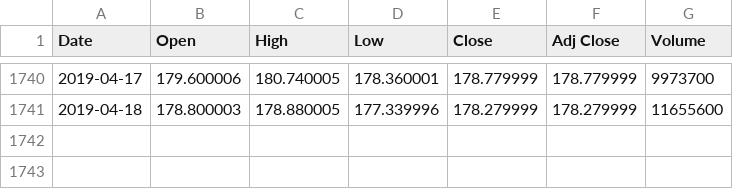
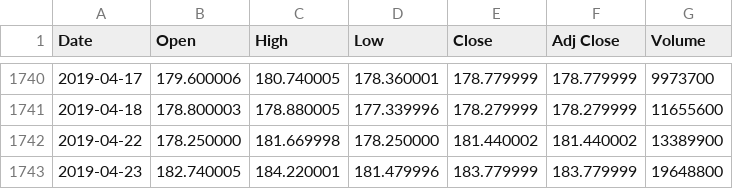
Before and after one commit to romanof-zz/fine, a CSV file: datasets/tickers/FB_daily.csv, drawn as a sheet; only a part is shown, gaps mark what is left out.

```diff
--- a/datasets/tickers/FB_daily.csv
+++ b/datasets/tickers/FB_daily.csv
@@ -1741 +1741,3 @@ Date,Open,High,Low,Close,Adj Close,Volume
 2019-04-18,178.800003,178.880005,177.339996,178.279999,178.279999,11655600
+2019-04-22,178.250000,181.669998,178.250000,181.440002,181.440002,13389900
+2019-04-23,182.740005,184.220001,181.479996,183.779999,183.779999,19648800
```
Also changed, not shown: datasets/tickers/AMZN_daily.csv, datasets/tickers/GOOG_daily.csv, 10 other files.
